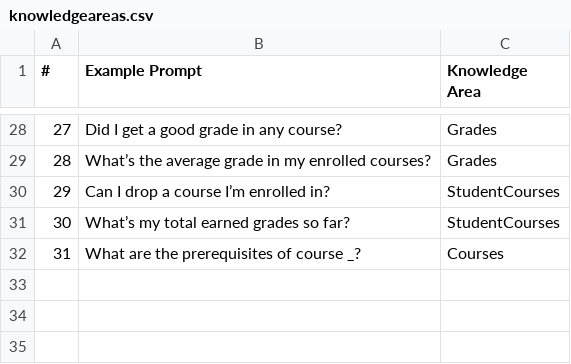
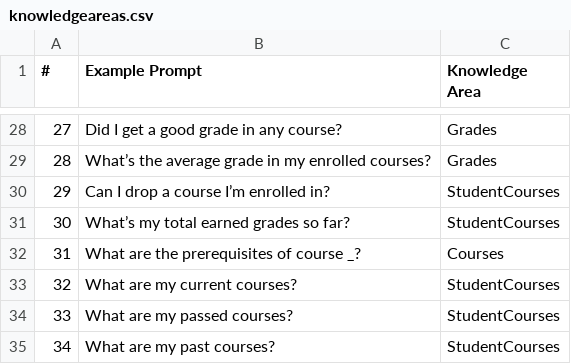
Before and after one commit to ikoko3/Student-Repository-LLM, a CSV file: student_service/llm-context/knowledgeareas.csv, drawn as a sheet; only a part is shown, gaps mark what is left out; the diff names each change by its address in the sheet, - before the commit and + after, or states it on an @@ line.

Commit message:
new knowledge areas

```diff
--- a/student_service/llm-context/knowledgeareas.csv
+++ b/student_service/llm-context/knowledgeareas.csv
+row 33: 32 | What are my current courses? | StudentCourses
+row 34: 33 | What are my passed courses? | StudentCourses
+row 35: 34 | What are my past courses? | StudentCourses
```
